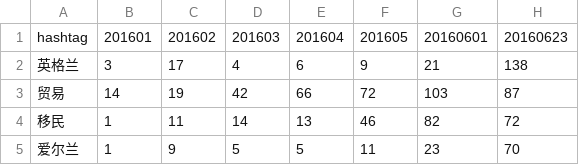
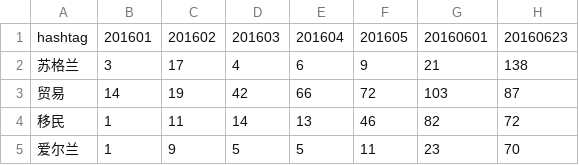
Before and after one commit to BrexitProject/visualization, a CSV file: views/public/data/stream.csv, drawn as a sheet; only a part is shown; the diff names each change by its address in the sheet, - before the commit and + after, or states it on an @@ line.

```diff
--- a/views/public/data/stream.csv
+++ b/views/public/data/stream.csv
-A2: 英格兰
+A2: 苏格兰
```
Also changed, not shown: 1 other file.
